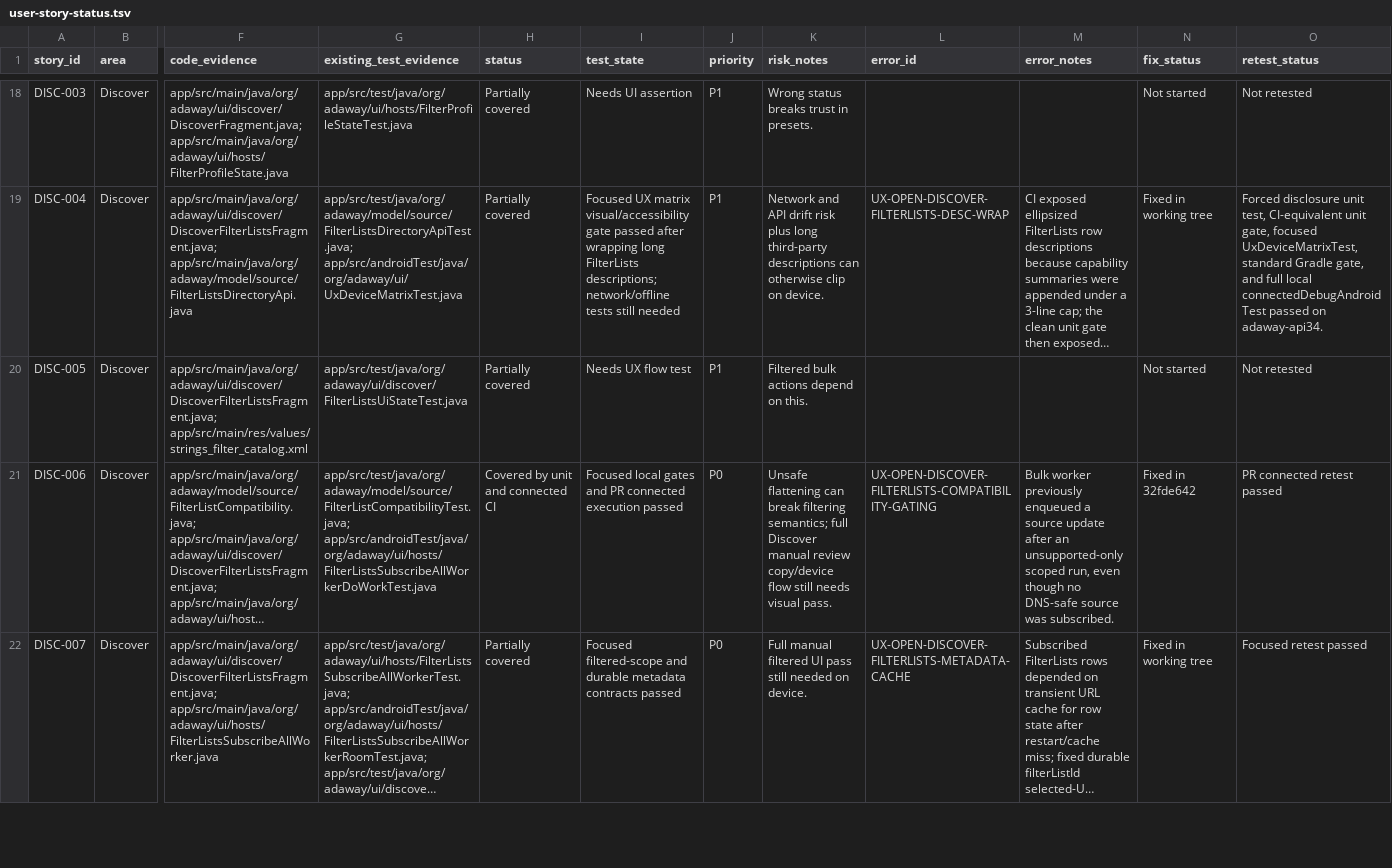
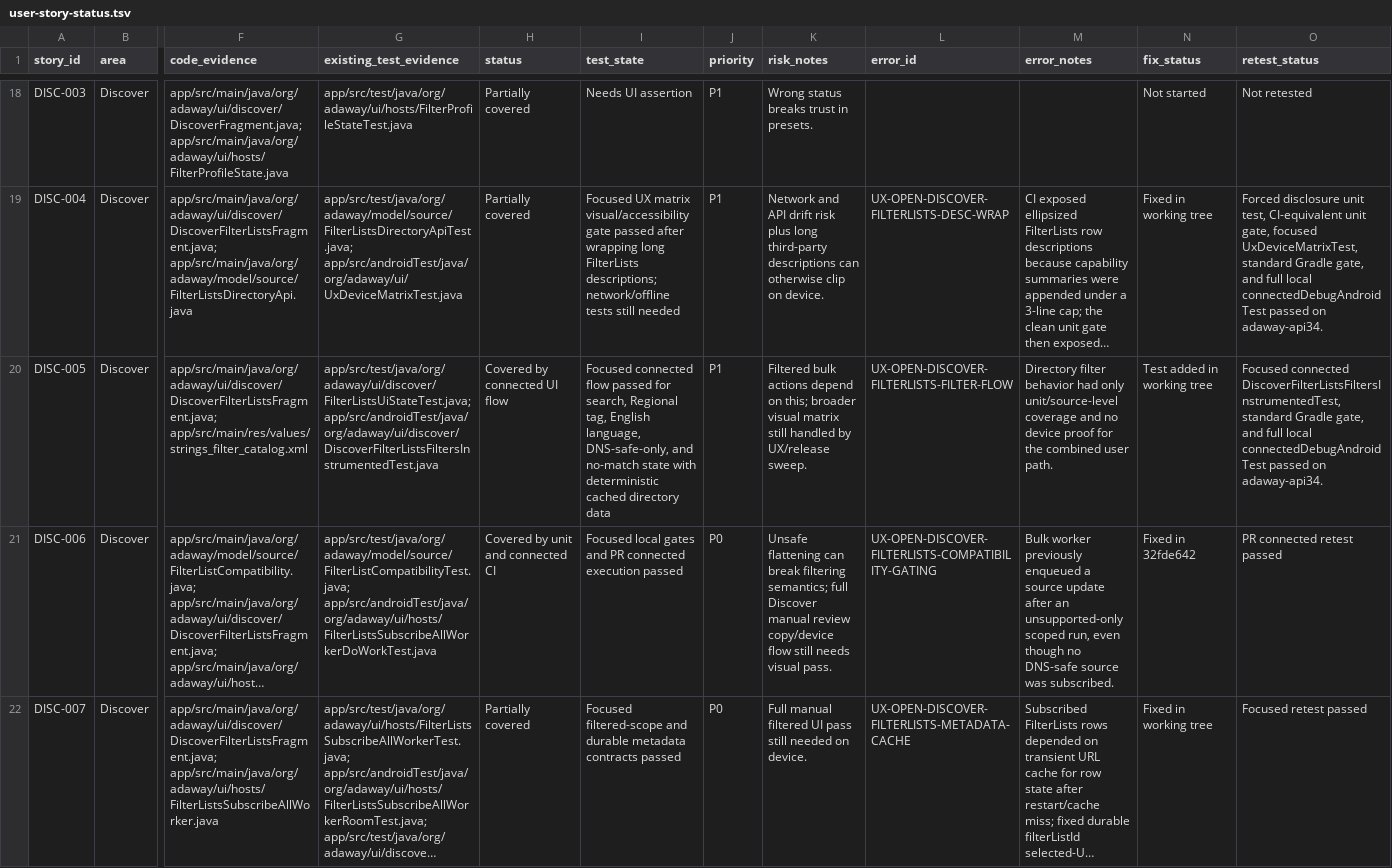
Before and after one commit to stevesolun/AdAway, a TSV file: tasks/user-story-status.tsv, drawn as a sheet; only a part is shown, gaps mark what is left out; long unchanged cells end in …; the diff names each change by its address in the sheet, - before the commit and + after, or states it on an @@ line.

Commit message:
test: cover filterlists directory filters

```diff
--- a/tasks/user-story-status.tsv
+++ b/tasks/user-story-status.tsv
-G20 (existing_test_evidence): app/src/test/java/org/adaway/ui/discover/FilterListsUiStateTest.java
+G20 (existing_test_evidence): app/src/test/java/org/adaway/ui/discover/FilterListsUiStateTest.java; app/src/androidTest/java/org/adaway/ui/discover/DiscoverFilterListsFiltersInstrumentedTest.java
-H20 (status): Partially covered
+H20 (status): Covered by connected UI flow
-I20 (test_state): Needs UX flow test
+I20 (test_state): Focused connected flow passed for search, Regional tag, English language, DNS-safe-only, and no-match state with deterministic cached directory data
-K20 (risk_notes): …depend on this.
+K20 (risk_notes): …depend on this; broader visual matrix still handled by UX/release sweep.
-L20 (error_id): (empty)
+L20 (error_id): UX-OPEN-DISCOVER-FILTERLISTS-FILTER-FLOW
-M20 (error_notes): (empty)
+M20 (error_notes): Directory filter behavior had only unit/source-level coverage and no device proof for the combined user path.
-N20 (fix_status): Not started
+N20 (fix_status): Test added in working tree
-O20 (retest_status): Not retested
+O20 (retest_status): Focused connected DiscoverFilterListsFiltersInstrumentedTest, standard Gradle gate, and full local connectedDebugAndroidTest passed on adaway-api34.
```
Also changed, not shown: 2 other files.
